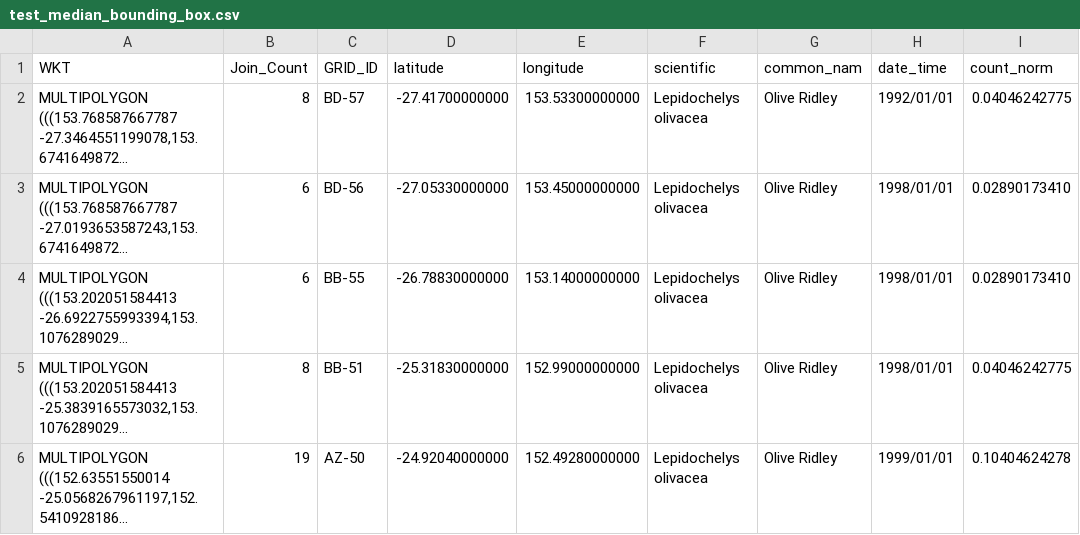
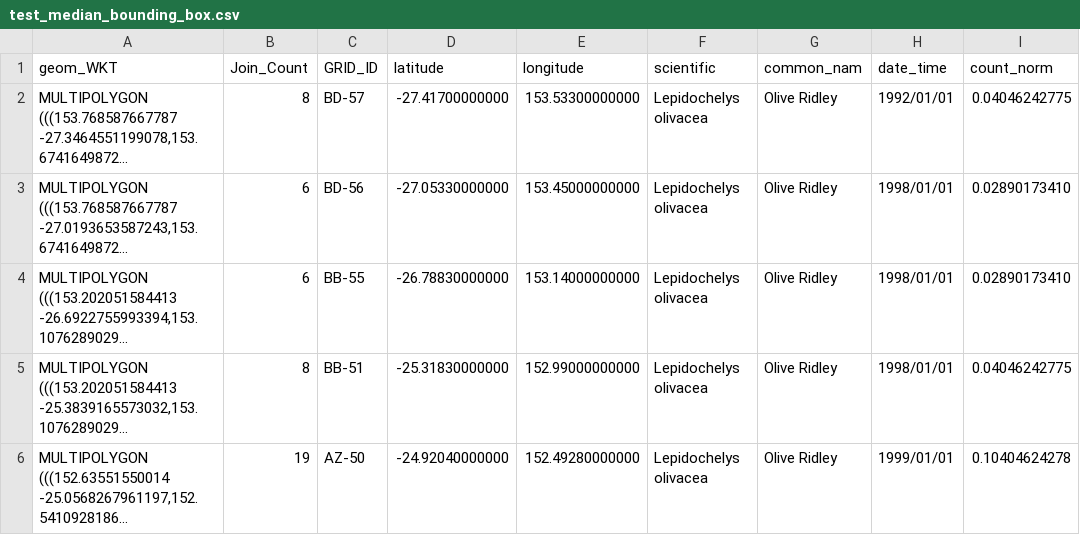
Before and after one commit to percyyvon-r/undata, a CSV file: test_median_bounding_box.csv, drawn as a sheet; only a part is shown; long unchanged cells end in …; the diff names each change by its address in the sheet, - before the commit and + after, or states it on an @@ line.

Commit message:
Update test_median_bounding_box.csv

```diff
--- a/test_median_bounding_box.csv
+++ b/test_median_bounding_box.csv
-A1: WKT
+A1: geom_WKT
```
